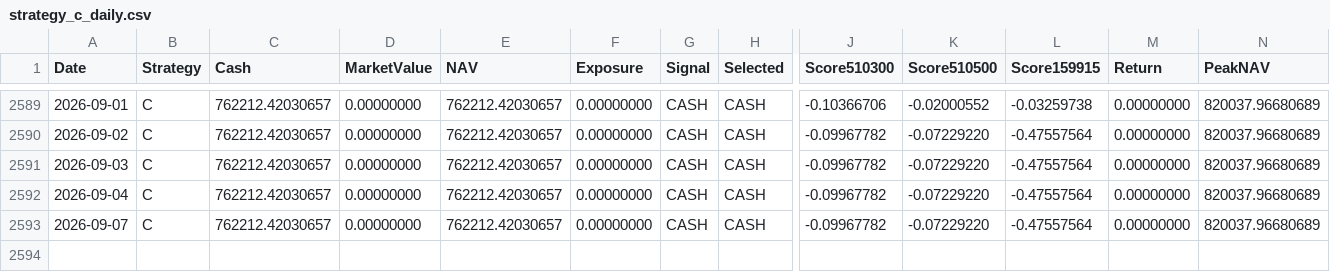
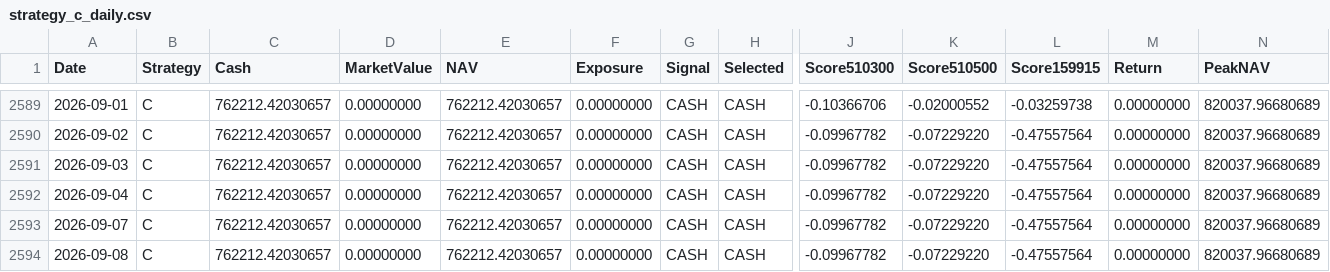
Before and after one commit to RebekahLllimx/quant-trading-ai, a CSV file: data/task7/processed/strategy_c_daily.csv, drawn as a sheet; only a part is shown, gaps mark what is left out; rows hold the shown columns only; the diff names each change by its address in the sheet, - before the commit and + after, or states it on an @@ line.

```diff
--- a/data/task7/processed/strategy_c_daily.csv
+++ b/data/task7/processed/strategy_c_daily.csv
+row 2594: 2026-09-08 | C | 762212.42030657 | 0.00000000 | 762212.42030657 | 0.00000000 | CASH | CASH | -0.09967782 | -0.07229220 | -0.47557564 | 0.00000000 | 820037.96680689
```
Also changed, not shown: data/task7/processed/strategy_a_daily.csv, data/task7/processed/strategy_b_daily.csv, 21 other files.
